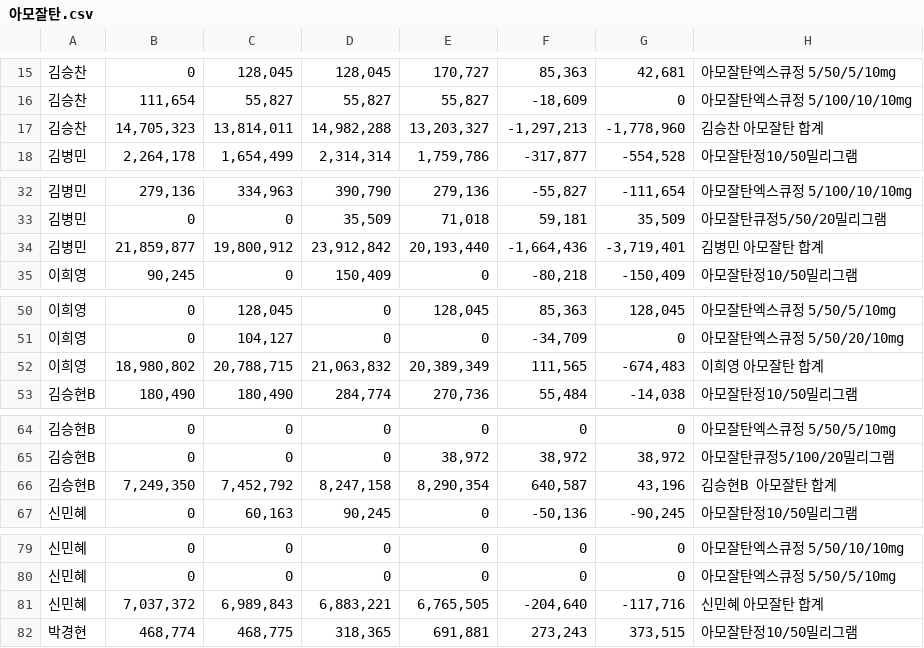
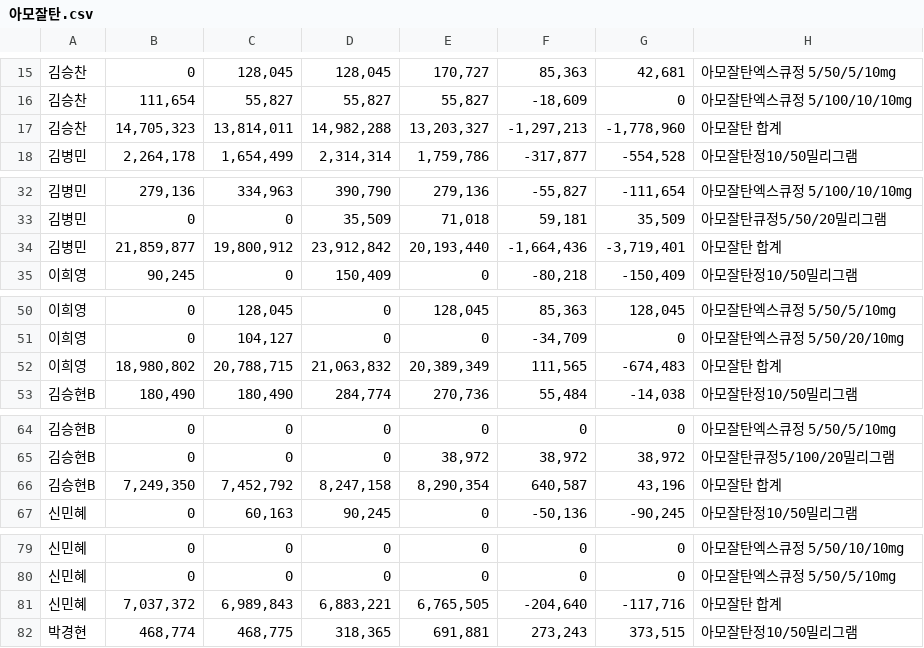
Before and after one commit to deglobalization/pyscript, a CSV file: data/아모잘탄.csv, drawn as a sheet; only a part is shown, gaps mark what is left out; the diff covers the shown part only.

Commit message:
Update 아모잘탄.csv

```diff
--- a/data/아모잘탄.csv
+++ b/data/아모잘탄.csv
@@ -16,3 +16,3 @@
 김승찬,"111,654","55,827","55,827","55,827","-18,609",0,아모잘탄엑스큐정 5/100/10/10mg
-김승찬,"14,705,323","13,814,011","14,982,288","13,203,327","-1,297,213","-1,778,960",김승찬 아모잘탄 합계
+김승찬,"14,705,323","13,814,011","14,982,288","13,203,327","-1,297,213","-1,778,960",아모잘탄 합계
 김병민,"2,264,178","1,654,499","2,314,314","1,759,786","-317,877","-554,528",아모잘탄정10/50밀리그램
@@ -33,3 +33,3 @@
 김병민,0,0,"35,509","71,018","59,181","35,509",아모잘탄큐정5/50/20밀리그램
-김병민,"21,859,877","19,800,912","23,912,842","20,193,440","-1,664,436","-3,719,401",김병민 아모잘탄 합계
+김병민,"21,859,877","19,800,912","23,912,842","20,193,440","-1,664,436","-3,719,401",아모잘탄 합계
 이희영,"90,245",0,"150,409",0,"-80,218","-150,409",아모잘탄정10/50밀리그램
@@ -51,3 +51,3 @@
 이희영,0,"104,127",0,0,"-34,709",0,아모잘탄엑스큐정 5/50/20/10mg
-이희영,"18,980,802","20,788,715","21,063,832","20,389,349","111,565","-674,483",이희영 아모잘탄 합계
+이희영,"18,980,802","20,788,715","21,063,832","20,389,349","111,565","-674,483",아모잘탄 합계
 김승현B,"180,490","180,490","284,774","270,736","55,484","-14,038",아모잘탄정10/50밀리그램
@@ -65,3 +65,3 @@
 김승현B,0,0,0,"38,972","38,972","38,972",아모잘탄큐정5/100/20밀리그램
-김승현B,"7,249,350","7,452,792","8,247,158","8,290,354","640,587","43,196",김승현B 아모잘탄 합계
+김승현B,"7,249,350","7,452,792","8,247,158","8,290,354","640,587","43,196",아모잘탄 합계
 신민혜,0,"60,163","90,245",0,"-50,136","-90,245",아모잘탄정10/50밀리그램
@@ -80,3 +80,3 @@
 신민혜,0,0,0,0,0,0,아모잘탄엑스큐정 5/50/5/10mg
-신민혜,"7,037,372","6,989,843","6,883,221","6,765,505","-204,640","-117,716",신민혜 아모잘탄 합계
+신민혜,"7,037,372","6,989,843","6,883,221","6,765,505","-204,640","-117,716",아모잘탄 합계
 박경현,"468,774","468,775","318,365","691,881","273,243","373,515",아모잘탄정10/50밀리그램
```
Also changed, not shown: 13 edited cells elsewhere in this file.
